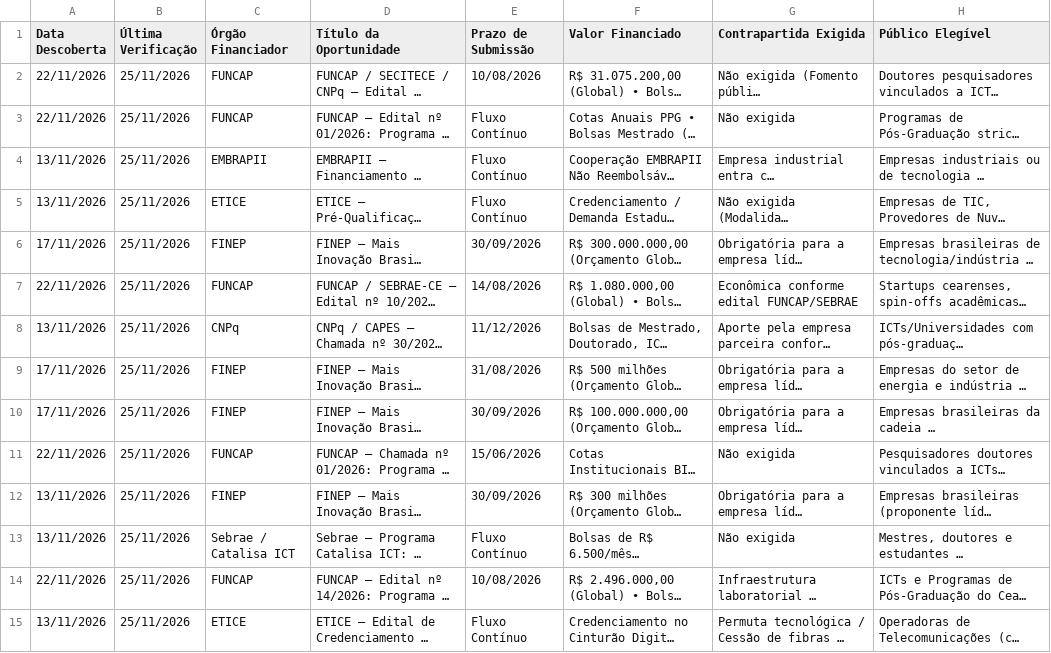
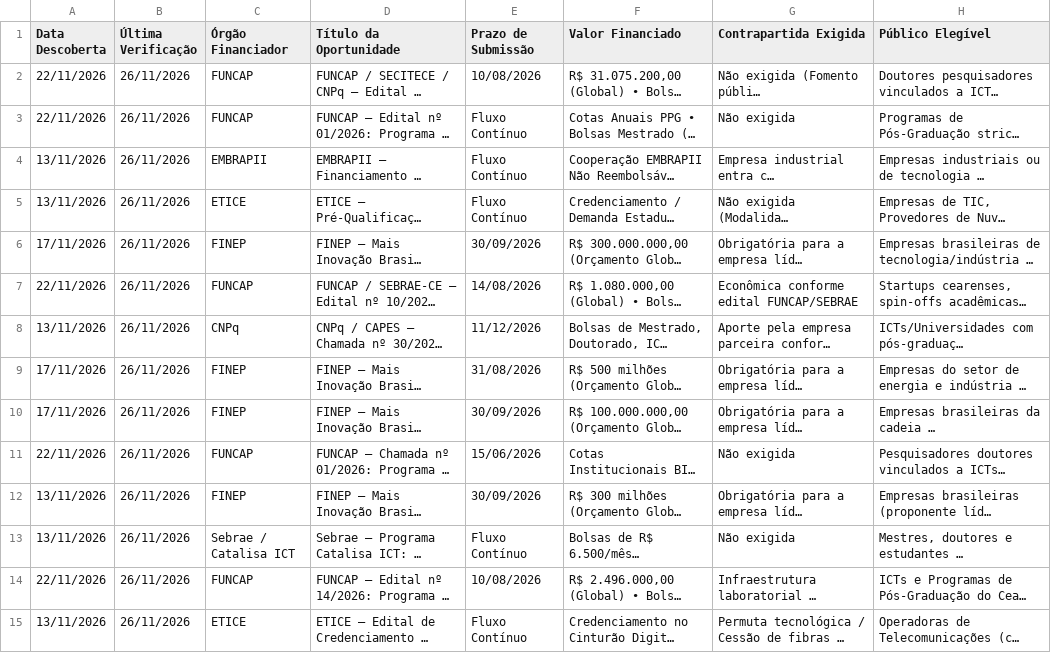
Before and after one commit to Jaimeabreu2/Radar-cais, a CSV file: pipeline_oportunidades_cais.csv, drawn as a sheet; only a part is shown; long unchanged cells end in …; the diff covers the shown part only; the diff names each change by its address in the sheet, - before the commit and + after, or states it on an @@ line.

```diff
--- a/pipeline_oportunidades_cais.csv
+++ b/pipeline_oportunidades_cais.csv
-B2:B15 (Última Verificação): 25/11/2026
+B2:B15 (Última Verificação): 26/11/2026
```
Also changed, not shown: 45 edited cells elsewhere in this file, 5 other files.
